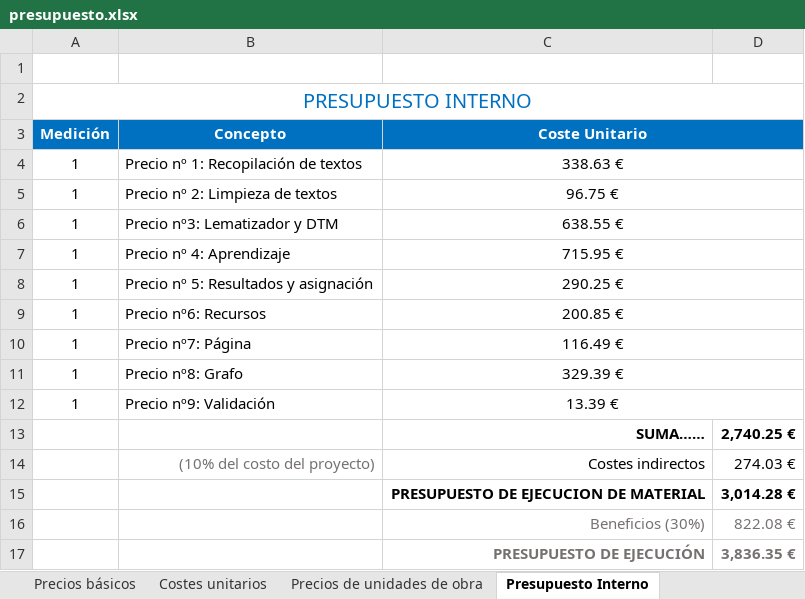
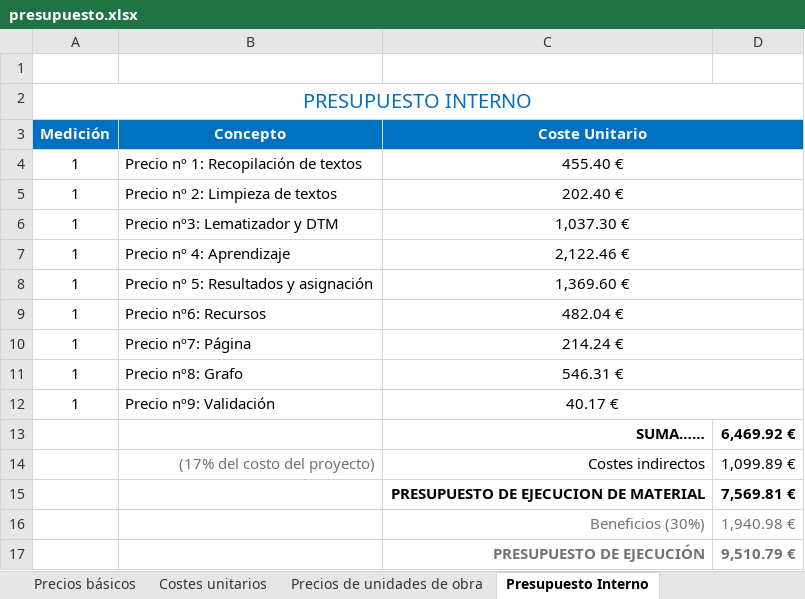
Before and after one commit to OriolInvernonLlaneza/Practicas-TFG, an Excel workbook: doc/presupuesto.xlsx, sheet Presupuesto Interno, drawn as a sheet; values as stored, in another font and other column widths than the file's, no borders; the diff names each change by its address in the sheet, - before the commit and + after, or states it on an @@ line.

```diff
--- a/doc/presupuesto.xlsx (sheet Presupuesto Interno)
+++ b/doc/presupuesto.xlsx (sheet Presupuesto Interno)
-C4 (Coste Unitario): 338.63 €
+C4 (Coste Unitario): 455.40 €
-C5 (Coste Unitario): 96.75 €
+C5 (Coste Unitario): 202.40 €
-C6 (Coste Unitario): 638.55 €
+C6 (Coste Unitario): 1,037.30 €
-C7 (Coste Unitario): 715.95 €
+C7 (Coste Unitario): 2,122.46 €
-C8 (Coste Unitario): 290.25 €
+C8 (Coste Unitario): 1,369.60 €
-C9 (Coste Unitario): 200.85 €
+C9 (Coste Unitario): 482.04 €
-C10 (Coste Unitario): 116.49 €
+C10 (Coste Unitario): 214.24 €
-C11 (Coste Unitario): 329.39 €
+C11 (Coste Unitario): 546.31 €
-C12 (Coste Unitario): 13.39 €
+C12 (Coste Unitario): 40.17 €
-D13: 2,740.25 €
+D13: 6,469.92 €
-B14 (Concepto): (10% del costo del proyecto)
+B14 (Concepto): (17% del costo del proyecto)
-D14: 274.03 €
+D14: 1,099.89 €
-D15: 3,014.28 €
+D15: 7,569.81 €
-D16: 822.08 €
+D16: 1,940.98 €
-D17: 3,836.35 €
+D17: 9,510.79 €
```
Also changed, not shown: sheet Precios de unidades de obra, sheet Costes unitarios, sheet Precios básicos, sheet Presupuesto Cliente, sheet Unidades de trabajo, formulas that keep their value, 3 other files.
